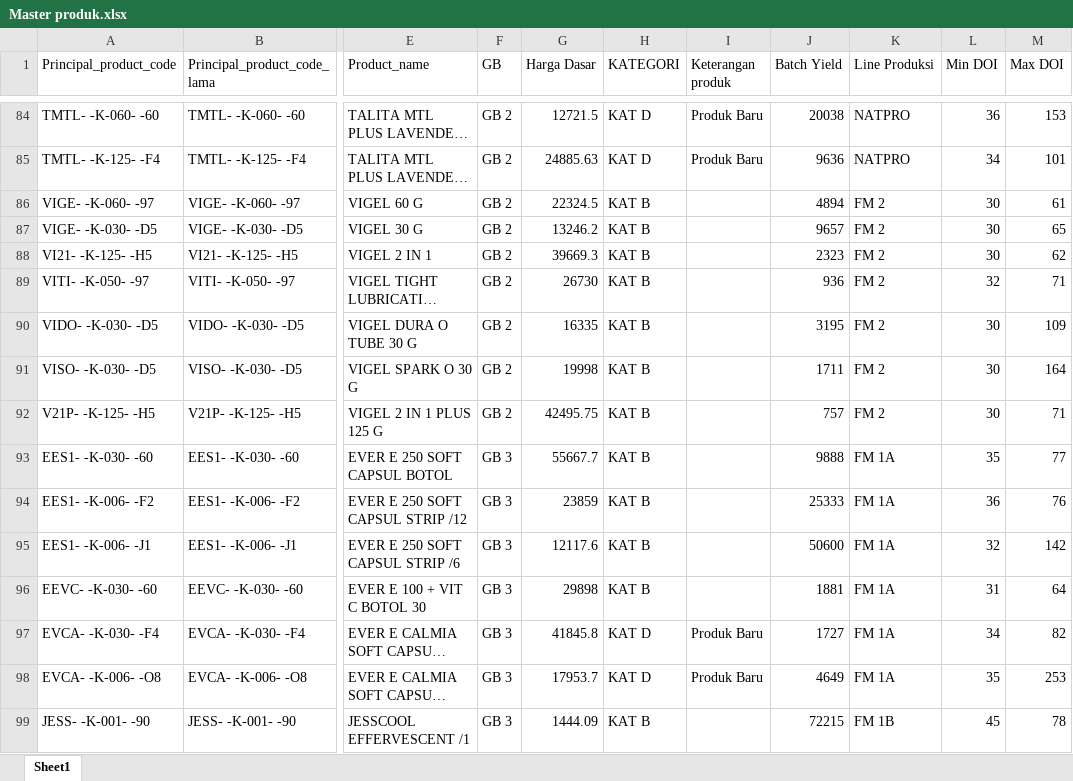
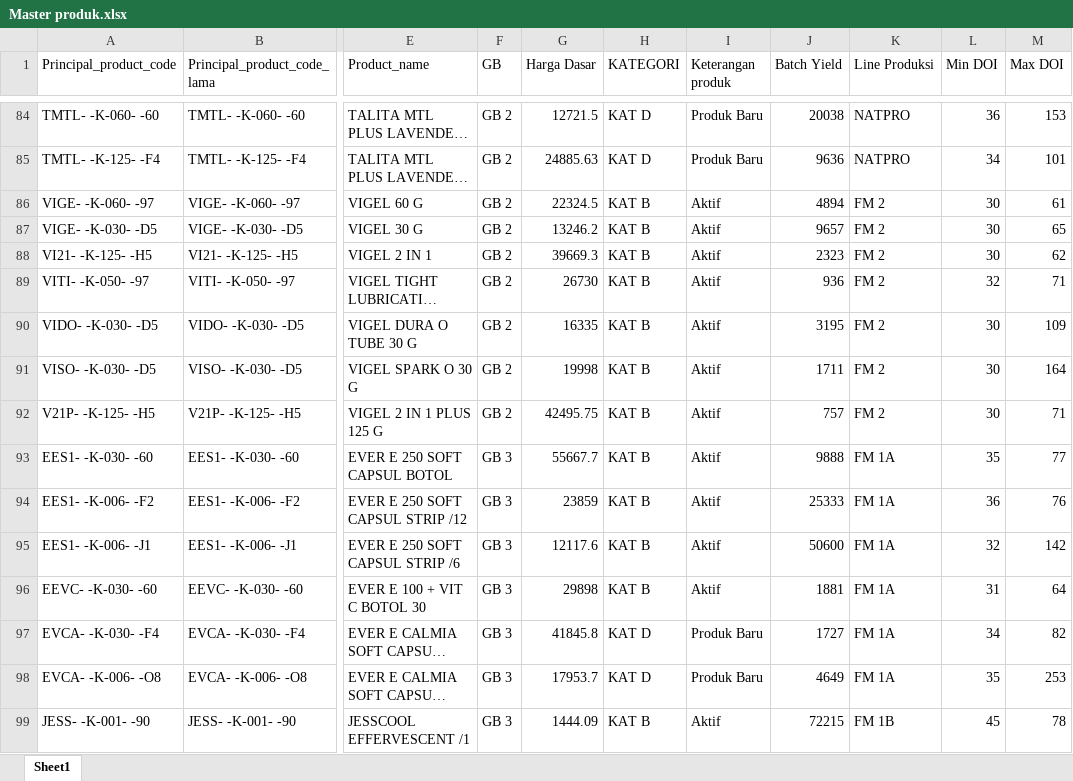
Before and after one commit to argo-gif/DOI-bulanan, an Excel workbook: Master produk.xlsx, sheet Sheet1, drawn as a sheet; only a part is shown, gaps mark what is left out; long unchanged cells end in …; values as stored, in another font and other column widths than the file's, no borders; the diff covers the shown part only; the diff names each change by its address in the sheet, - before the commit and + after, or states it on an @@ line.

```diff
--- a/Master produk.xlsx (sheet Sheet1)
+++ b/Master produk.xlsx (sheet Sheet1)
-I86:I96 (Keterangan produk): (empty)
+I86:I96 (Keterangan produk): Aktif
-I99 (Keterangan produk): (empty)
+I99 (Keterangan produk): Aktif
```
Also changed, not shown: 346 edited cells elsewhere in this sheet, 16 other files.
